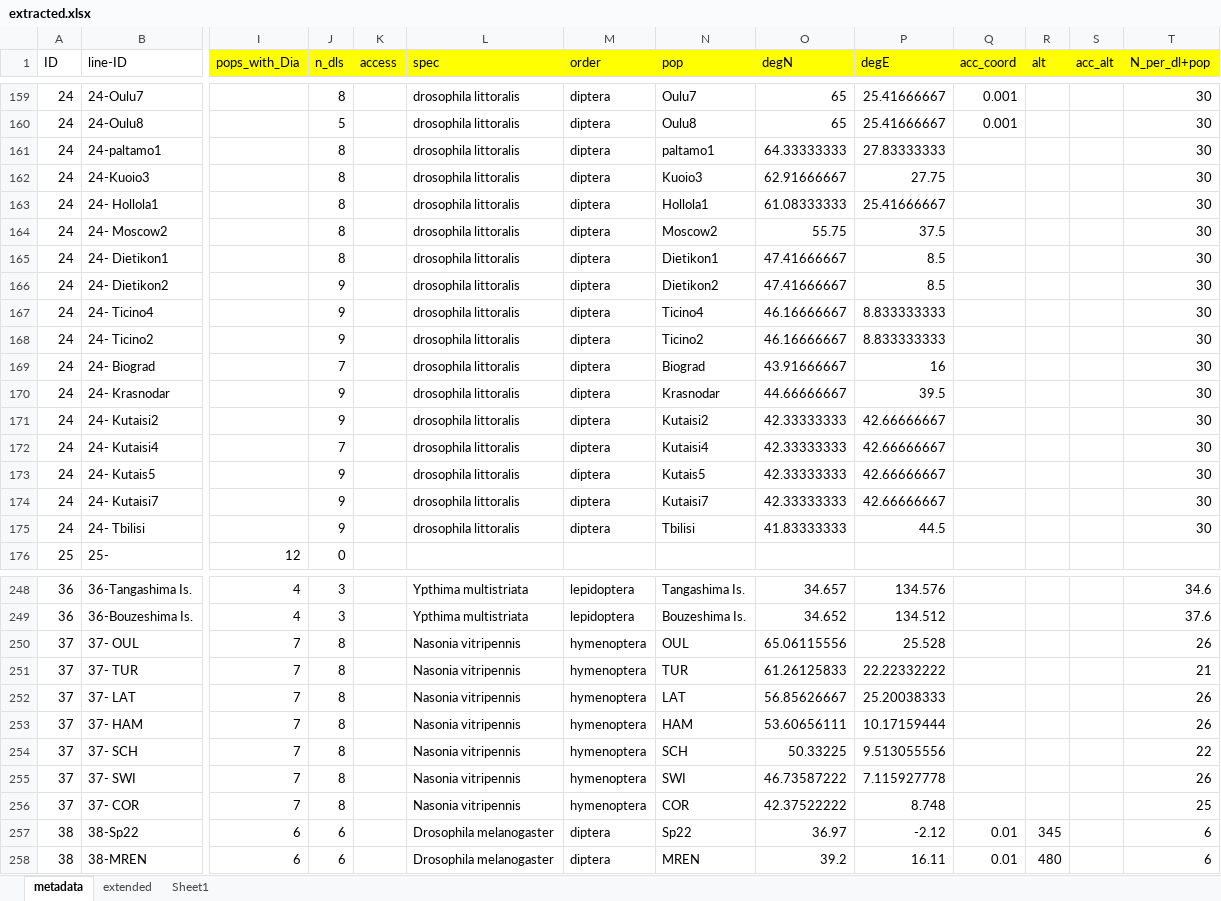
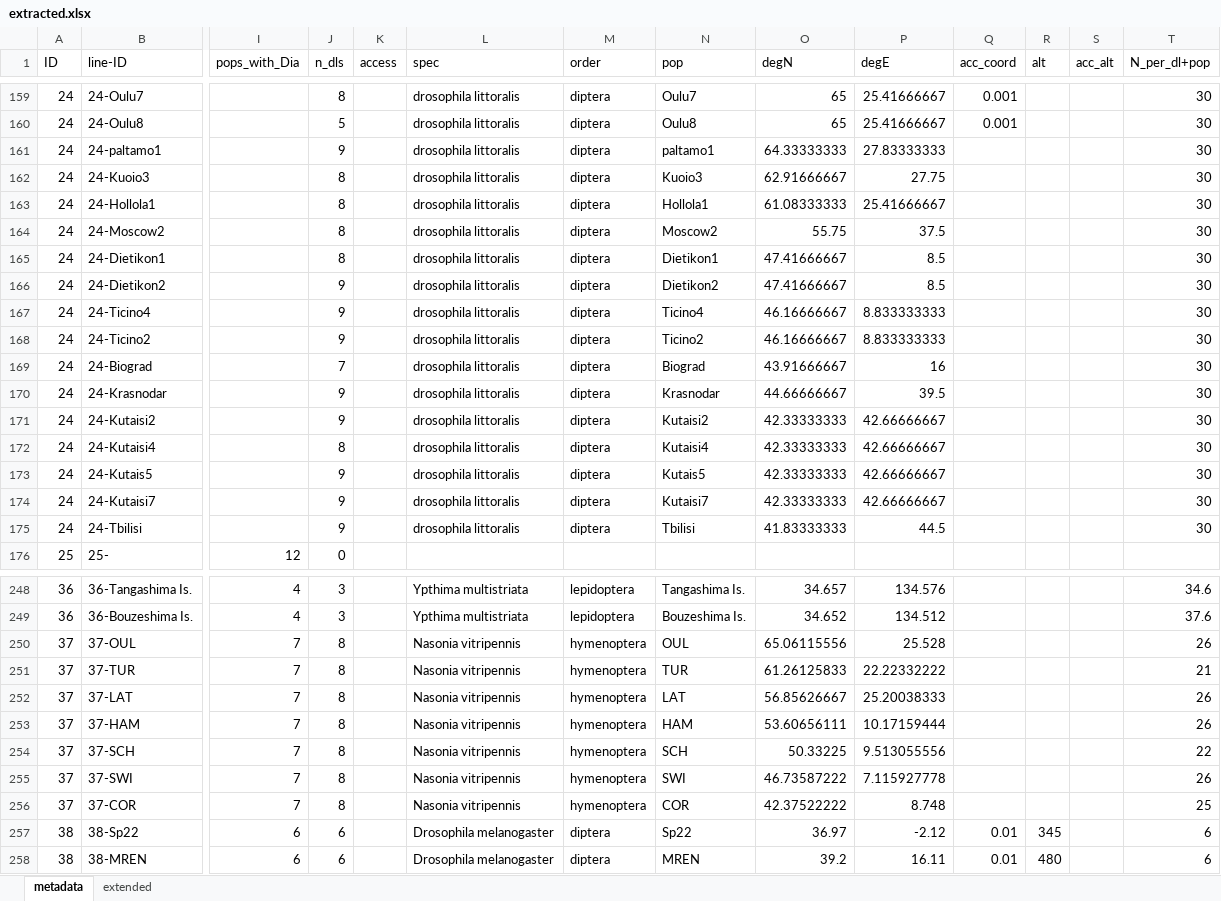
Before and after one commit to JensJoschi/variability_timing, an Excel workbook: 02studies/01extracted_data/extracted.xlsx, sheet metadata, drawn as a sheet; only a part is shown, gaps mark what is left out; values as stored, in another font and other column widths than the file's, no borders; charts and pictures not drawn; the diff covers the shown part only; the diff names each change by its address in the sheet, - before the commit and + after, or states it on an @@ line.

```diff
--- a/02studies/01extracted_data/extracted.xlsx (sheet metadata)
+++ b/02studies/01extracted_data/extracted.xlsx (sheet metadata)
-sheet tab: Sheet1
-I1:T1 fill: #FFFF00
+I1:T1 fill: none
-J161 (n_dls): 8
+J161 (n_dls): 9
-B163 (line-ID): 24- Hollola1
+B163 (line-ID): 24-Hollola1
-B164 (line-ID): 24- Moscow2
+B164 (line-ID): 24-Moscow2
-B165 (line-ID): 24- Dietikon1
+B165 (line-ID): 24-Dietikon1
-B166 (line-ID): 24- Dietikon2
+B166 (line-ID): 24-Dietikon2
-B167 (line-ID): 24- Ticino4
+B167 (line-ID): 24-Ticino4
-B168 (line-ID): 24- Ticino2
+B168 (line-ID): 24-Ticino2
-B169 (line-ID): 24- Biograd
+B169 (line-ID): 24-Biograd
-B170 (line-ID): 24- Krasnodar
+B170 (line-ID): 24-Krasnodar
-B171 (line-ID): 24- Kutaisi2
+B171 (line-ID): 24-Kutaisi2
-B172 (line-ID): 24- Kutaisi4
+B172 (line-ID): 24-Kutaisi4
-J172 (n_dls): 7
+J172 (n_dls): 8
-B173 (line-ID): 24- Kutais5
+B173 (line-ID): 24-Kutais5
-B174 (line-ID): 24- Kutaisi7
+B174 (line-ID): 24-Kutaisi7
-B175 (line-ID): 24- Tbilisi
+B175 (line-ID): 24-Tbilisi
-B250 (line-ID): 37- OUL
+B250 (line-ID): 37-OUL
-B251 (line-ID): 37- TUR
+B251 (line-ID): 37-TUR
-B252 (line-ID): 37- LAT
+B252 (line-ID): 37-LAT
-B253 (line-ID): 37- HAM
+B253 (line-ID): 37-HAM
-B254 (line-ID): 37- SCH
+B254 (line-ID): 37-SCH
-B255 (line-ID): 37- SWI
+B255 (line-ID): 37-SWI
-B256 (line-ID): 37- COR
+B256 (line-ID): 37-COR
```
Also changed, not shown: 73 edited cells and cell formats elsewhere in this sheet, sheet extended, formulas that keep their value, hidden cells, charts or pictures, 1 other file.
